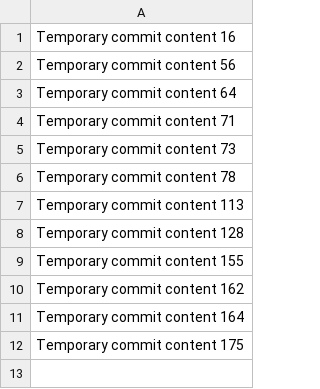
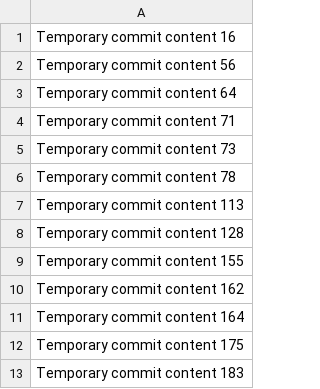
Before and after one commit to justicedavid/tech-248-q, a CSV file: data.csv, drawn as a sheet; the diff names each change by its address in the sheet, - before the commit and + after, or states it on an @@ line.

```diff
--- a/data.csv
+++ b/data.csv
+row 13: Temporary commit content 183
```
